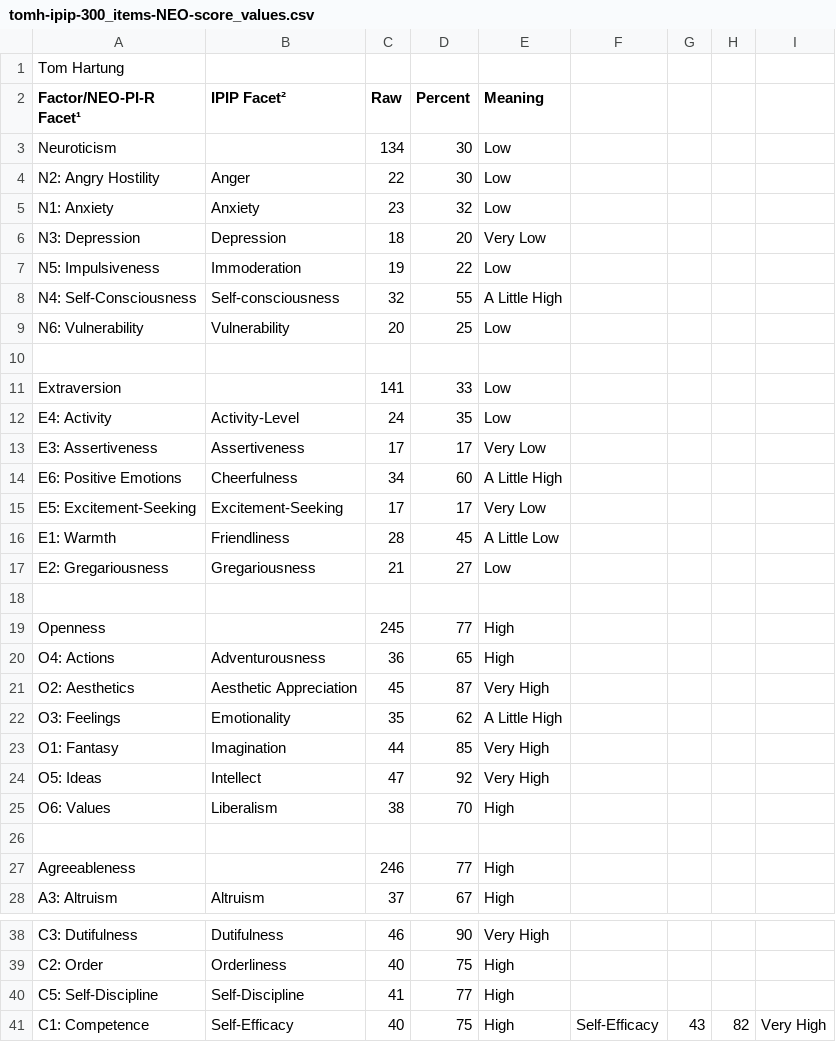
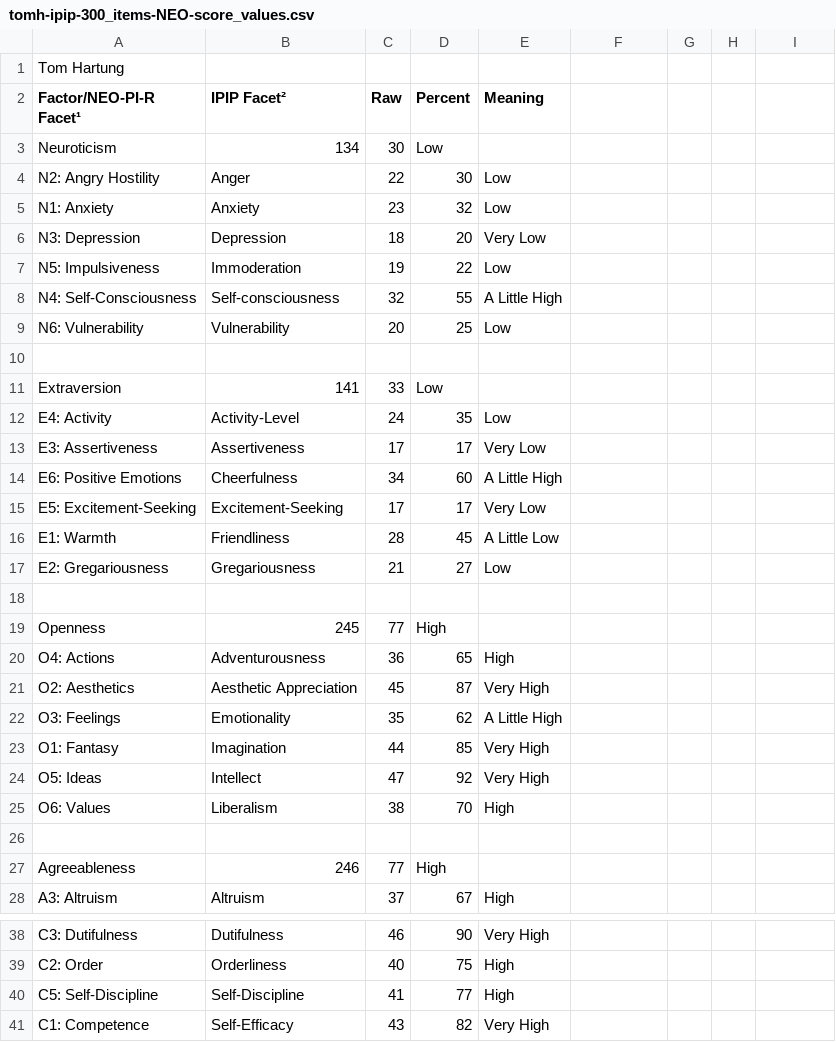
Before and after one commit to tomwhartung/five_factor_model, a CSV file: results/ipip-300_items-NEO/tomh/tomh-ipip-300_items-NEO-score_values.csv, drawn as a sheet; only a part is shown, gaps mark what is left out; the diff covers the shown part only.

Commit message:
Fixed the last row in tomh-ipip-300_items-NEO-score_values.csv .  Github should display it prettily now.

```diff
--- a/results/ipip-300_items-NEO/tomh/tomh-ipip-300_items-NEO-score_values.csv
+++ b/results/ipip-300_items-NEO/tomh/tomh-ipip-300_items-NEO-score_values.csv
@@ -2,3 +2,3 @@ Tom Hartung,,,,
 Factor/NEO-PI-R Facet¹,IPIP Facet²,Raw,Percent,Meaning
-Neuroticism ,,134,30,Low
+Neuroticism ,134,30,Low
 N2: Angry Hostility ,Anger,22,30,Low
@@ -11,2 +11,2 @@ N6: Vulnerability ,Vulnerability,20,25,Low
-Extraversion ,,141,33,Low
+Extraversion ,141,33,Low
 E4: Activity ,Activity-Level,24,35,Low
@@ -19,2 +19,2 @@ E2: Gregariousness ,Gregariousness,21,27,Low
-Openness ,,245,77,High
+Openness ,245,77,High
 O4: Actions ,Adventurousness,36,65,High
@@ -27,2 +27,2 @@ O6: Values ,Liberalism,38,70,High
-Agreeableness,,246,77,High
+Agreeableness,246,77,High
 A3: Altruism ,Altruism,37,67,High
@@ -40,2 +40,2 @@ C2: Order ,Orderliness,40,75,High
 C5: Self-Discipline ,Self-Discipline,41,77,High
-C1: Competence,Self-Efficacy,40,75,High ,Self-Efficacy,43,82,Very High
+C1: Competence,Self-Efficacy,43,82,Very High
```
Also changed, not shown: 4 edited cells elsewhere in this file.
